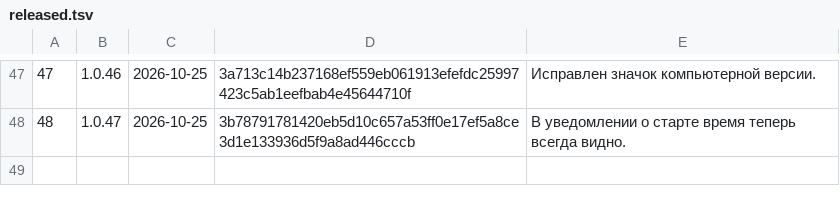
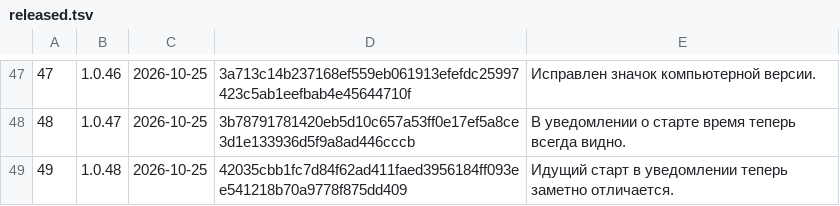
Before and after one commit to xFurya/Starty, a TSV file: tools/released.tsv, drawn as a sheet; only a part is shown, gaps mark what is left out; the diff names each change by its address in the sheet, - before the commit and + after, or states it on an @@ line.

```diff
--- a/tools/released.tsv
+++ b/tools/released.tsv
+row 49: 49 | 1.0.48 | 2026-10-25 | 42035cbb1fc7d84f62ad411faed3956184ff093ee541218b70a9778f875dd409 | Идущий старт в уведомлении теперь заметно отличается.
```
Also changed, not shown: 5 other files.
